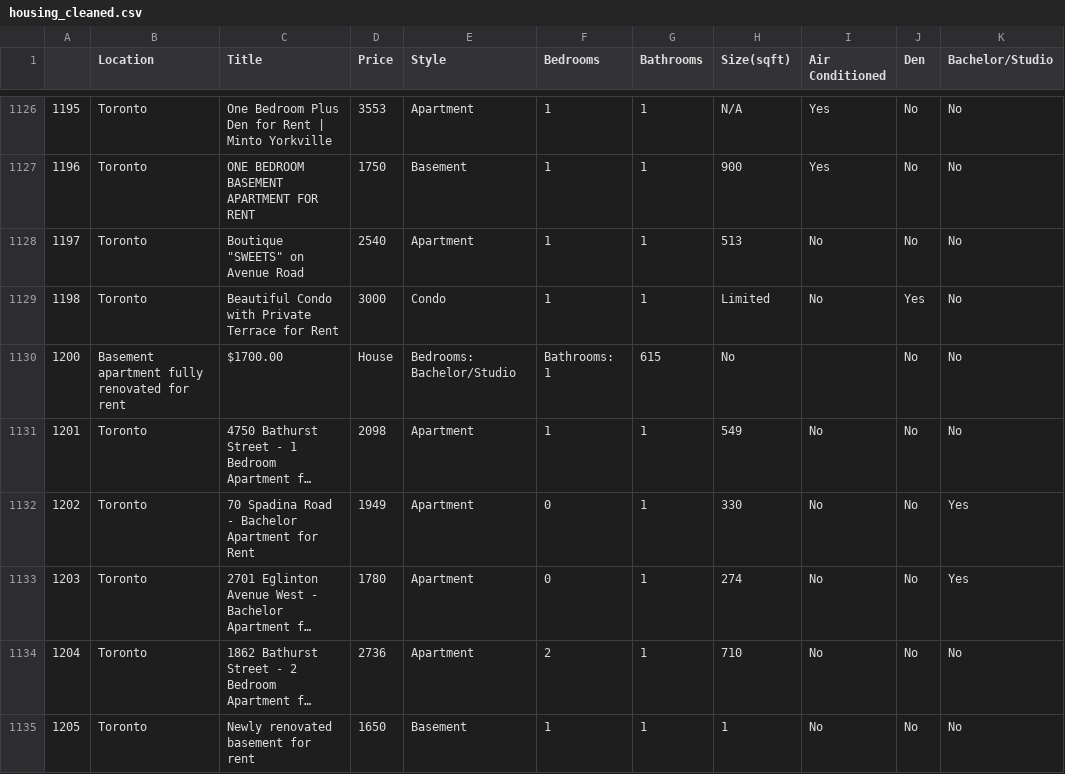
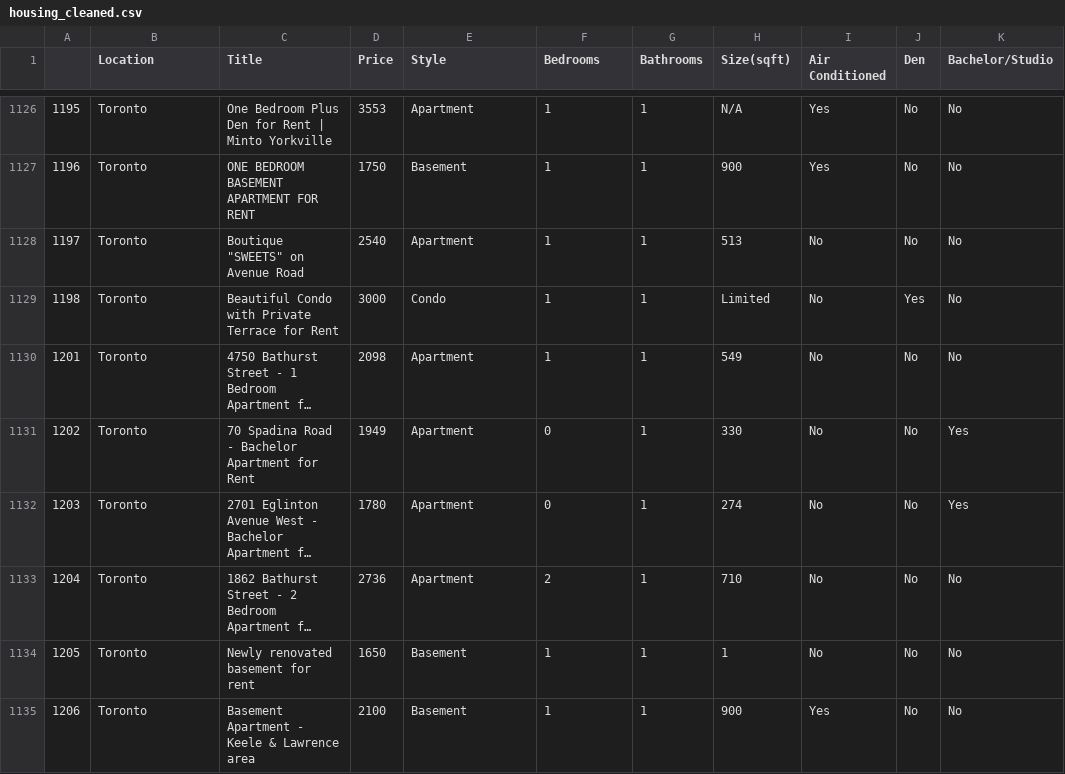
Before and after one commit to AJ-C22/UniNest, a CSV file: housing_cleaned.csv, drawn as a sheet; only a part is shown, gaps mark what is left out; the shorter side is filled out with more unchanged rows; long unchanged cells end in …; the diff names each change by its address in the sheet, - before the commit and + after, or states it on an @@ line.

```diff
--- a/housing_cleaned.csv
+++ b/housing_cleaned.csv
-row 1130: 1200 | Basement apartment fully renovated for rent | $1700.00 | House | Bedrooms: Bachelor/Studio | Bathrooms: 1 | 615 | No |  | No | No
```
Also changed, not shown: 2 other files.
